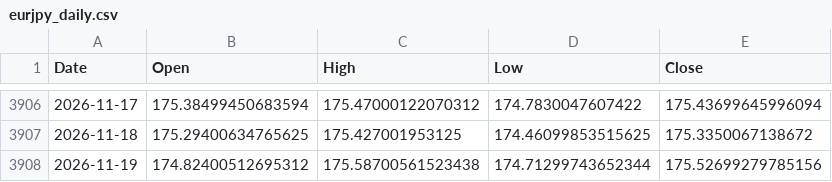
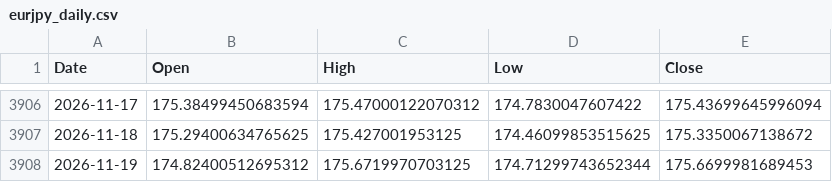
Before and after one commit to rn4hmgbfhg-maker/fx-usdjpy, a CSV file: data/eurjpy_daily.csv, drawn as a sheet; only a part is shown, gaps mark what is left out.

```diff
--- a/data/eurjpy_daily.csv
+++ b/data/eurjpy_daily.csv
@@ -3907,2 +3907,2 @@ Date,Open,High,Low,Close
 2026-11-18,175.29400634765625,175.427001953125,174.46099853515625,175.3350067138672
-2026-11-19,174.82400512695312,175.58700561523438,174.71299743652344,175.52699279785156
+2026-11-19,174.82400512695312,175.6719970703125,174.71299743652344,175.6699981689453
```
Also changed, not shown: data/eurjpy_15m.csv, data/eurusd_15m.csv, 24 other files.
